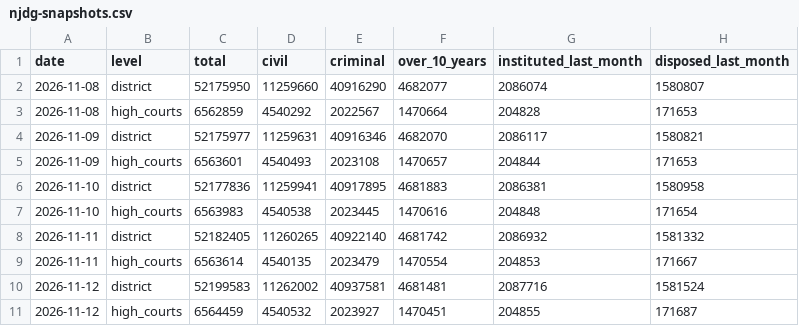
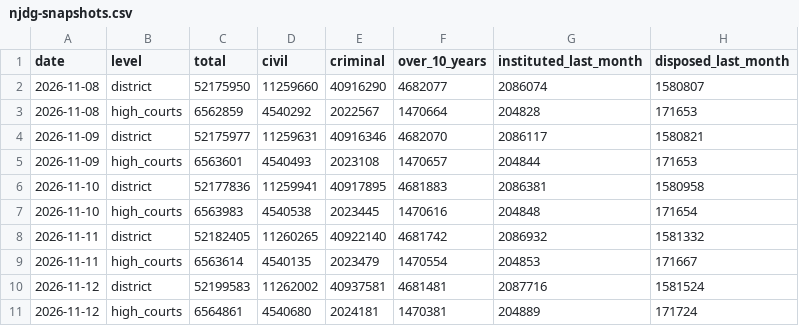
Before and after one commit to pulkitwork2901-creator/Pulkit-Tyagi-NITI-Aayog, a CSV file: data/reform/njdg-snapshots.csv, drawn as a sheet.

```diff
--- a/data/reform/njdg-snapshots.csv
+++ b/data/reform/njdg-snapshots.csv
@@ -10,2 +10,2 @@ date,level,total,civil,criminal,over_10_years,instituted_last_month,disposed_las
 2026-11-12,district,52199583,11262002,40937581,4681481,2087716,1581524
-2026-11-12,high_courts,6564459,4540532,2023927,1470451,204855,171687
+2026-11-12,high_courts,6564861,4540680,2024181,1470381,204889,171724
```
Also changed, not shown: data/reform/msme-snapshots.csv, 2 other files.
